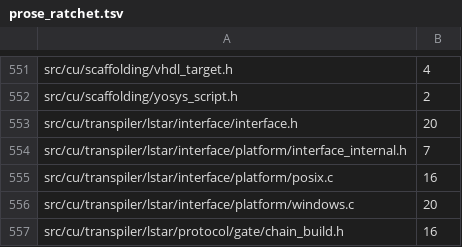
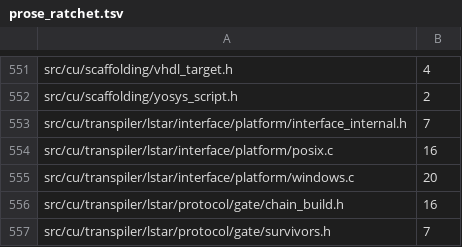
Before and after one commit to dstroy0/orior, a TSV file: utils/maint/prose/prose_ratchet.tsv, drawn as a sheet; only a part is shown, gaps mark what is left out; the shorter side is filled out with more unchanged rows; the diff names each change by its address in the sheet, - before the commit and + after, or states it on an @@ line.

Commit message:
The comments of src/cu/transpiler/lstar/interface/interface.h follow ASD-STE100, 20 findings to none.
Only the wording changes. Each sentence keeps what it says about the code.

```diff
--- a/utils/maint/prose/prose_ratchet.tsv
+++ b/utils/maint/prose/prose_ratchet.tsv
-row 553: src/cu/transpiler/lstar/interface/interface.h | 20
```
Also changed, not shown: 1 other file.
